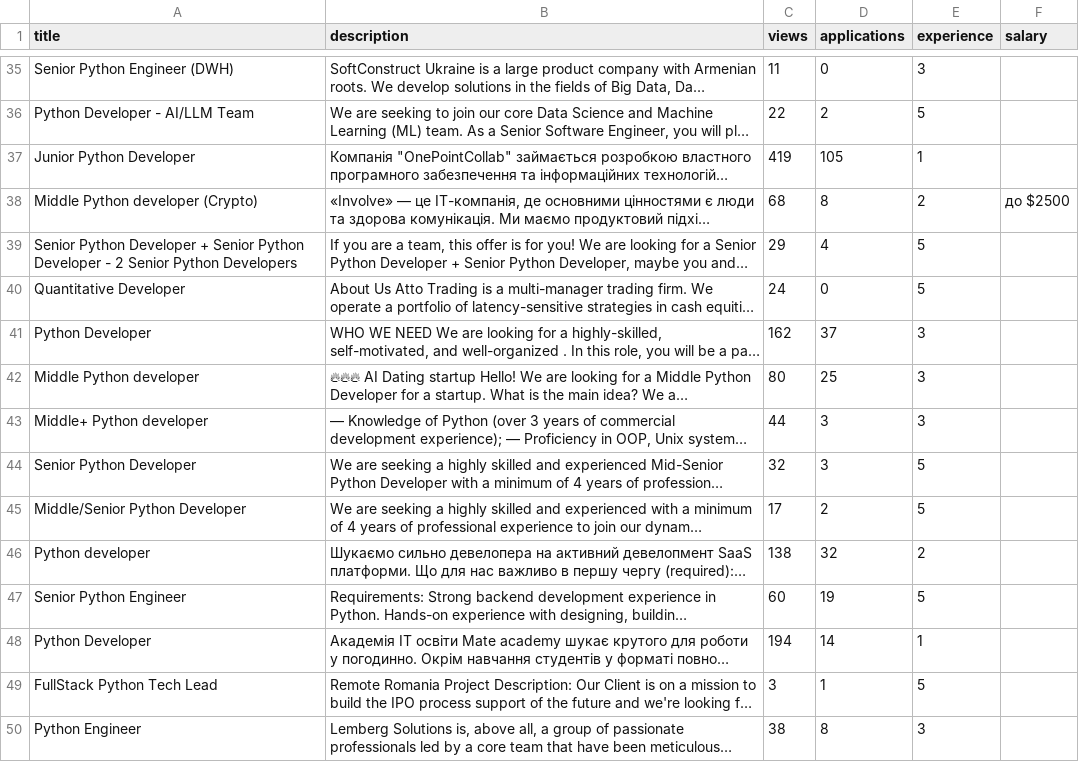
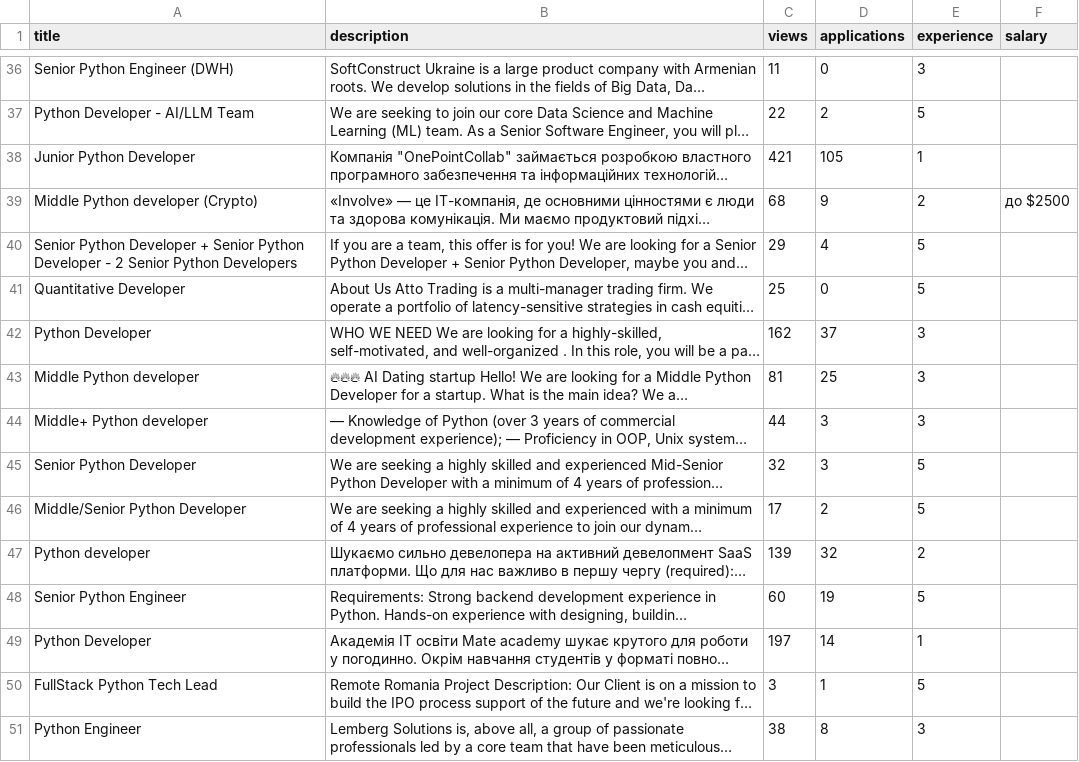
Before and after one commit to avkpol/Djinni-Python-technologies-statistics, a CSV file: djinni_technologies_statistics/data/python_vacancies.csv, drawn as a sheet; only a part is shown, gaps mark what is left out; long unchanged cells end in …; addresses are those after the commit; the diff covers the shown part only; the diff names each change by its address in the sheet, - before the commit and + after, or states it on an @@ line.

```diff
--- a/djinni_technologies_statistics/data/python_vacancies.csv
+++ b/djinni_technologies_statistics/data/python_vacancies.csv
-C38 (views): 419
+C38 (views): 421
-D39 (applications): 8
+D39 (applications): 9
-C41 (views): 24
+C41 (views): 25
-C43 (views): 80
+C43 (views): 81
-C47 (views): 138
+C47 (views): 139
-C49 (views): 194
+C49 (views): 197
```
Also changed, not shown: 2 added rows, 2 removed rows and 101 edited cells elsewhere in this file, 2 other files.
